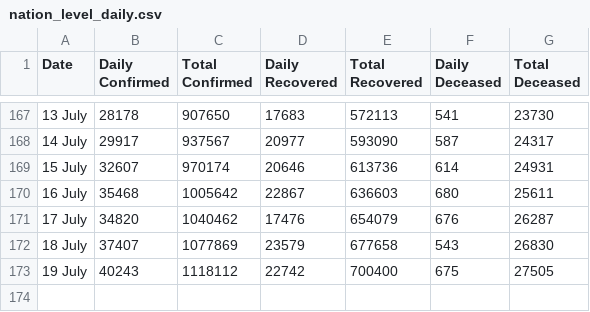
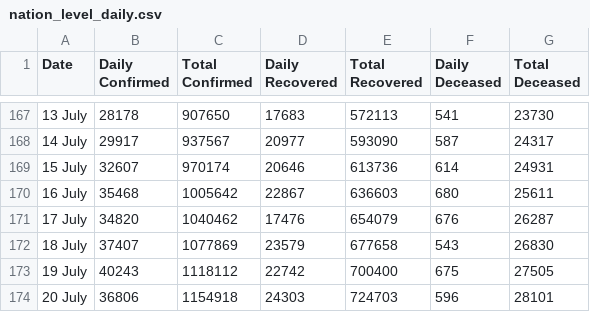
Before and after one commit to imdevskp/covid-19-india-data, a CSV file: nation_level_daily.csv, drawn as a sheet; only a part is shown, gaps mark what is left out.

```diff
--- a/nation_level_daily.csv
+++ b/nation_level_daily.csv
@@ -173 +173,2 @@ Date,Daily Confirmed,Total Confirmed,Daily Recovered,Total Recovered,Daily Decea
 19 July ,40243,1118112,22742,700400,675,27505
+20 July ,36806,1154918,24303,724703,596,28101
```
Also changed, not shown: complete.csv, district_level_latest.csv, 4 other files.
